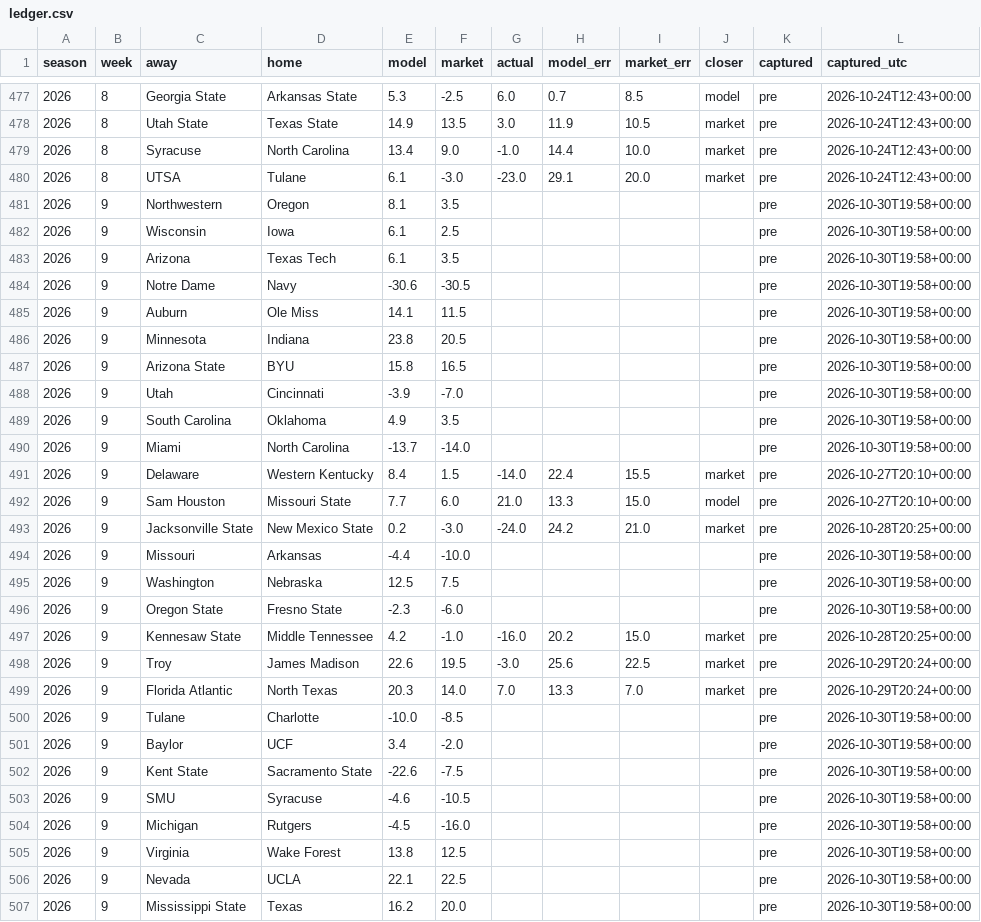
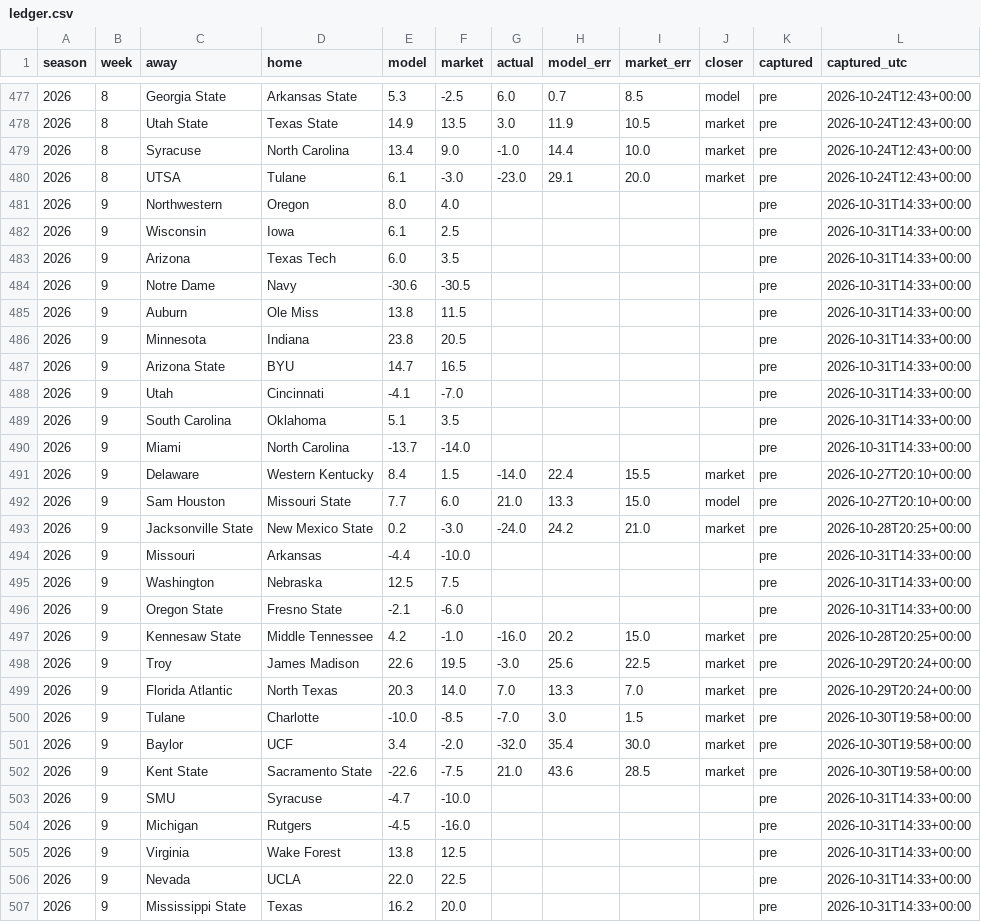
Before and after one commit to fourty2se7en/cfb-card, a CSV file: docs/ledger.csv, drawn as a sheet; only a part is shown, gaps mark what is left out; the diff covers the shown part only.

```diff
--- a/docs/ledger.csv
+++ b/docs/ledger.csv
@@ -480,12 +480,12 @@ season,week,away,home,model,market,actual,model_err,market_err,closer,captured,c
 2026,8,UTSA,Tulane,6.1,-3.0,-23.0,29.1,20.0,market,pre,2026-10-24T12:43+00:00
-2026,9,Northwestern,Oregon,8.1,3.5,,,,,pre,2026-10-30T19:58+00:00
-2026,9,Wisconsin,Iowa,6.1,2.5,,,,,pre,2026-10-30T19:58+00:00
-2026,9,Arizona,Texas Tech,6.1,3.5,,,,,pre,2026-10-30T19:58+00:00
-2026,9,Notre Dame,Navy,-30.6,-30.5,,,,,pre,2026-10-30T19:58+00:00
-2026,9,Auburn,Ole Miss,14.1,11.5,,,,,pre,2026-10-30T19:58+00:00
-2026,9,Minnesota,Indiana,23.8,20.5,,,,,pre,2026-10-30T19:58+00:00
-2026,9,Arizona State,BYU,15.8,16.5,,,,,pre,2026-10-30T19:58+00:00
-2026,9,Utah,Cincinnati,-3.9,-7.0,,,,,pre,2026-10-30T19:58+00:00
-2026,9,South Carolina,Oklahoma,4.9,3.5,,,,,pre,2026-10-30T19:58+00:00
-2026,9,Miami,North Carolina,-13.7,-14.0,,,,,pre,2026-10-30T19:58+00:00
+2026,9,Northwestern,Oregon,8.0,4.0,,,,,pre,2026-10-31T14:33+00:00
+2026,9,Wisconsin,Iowa,6.1,2.5,,,,,pre,2026-10-31T14:33+00:00
+2026,9,Arizona,Texas Tech,6.0,3.5,,,,,pre,2026-10-31T14:33+00:00
+2026,9,Notre Dame,Navy,-30.6,-30.5,,,,,pre,2026-10-31T14:33+00:00
+2026,9,Auburn,Ole Miss,13.8,11.5,,,,,pre,2026-10-31T14:33+00:00
+2026,9,Minnesota,Indiana,23.8,20.5,,,,,pre,2026-10-31T14:33+00:00
+2026,9,Arizona State,BYU,14.7,16.5,,,,,pre,2026-10-31T14:33+00:00
+2026,9,Utah,Cincinnati,-4.1,-7.0,,,,,pre,2026-10-31T14:33+00:00
+2026,9,South Carolina,Oklahoma,5.1,3.5,,,,,pre,2026-10-31T14:33+00:00
+2026,9,Miami,North Carolina,-13.7,-14.0,,,,,pre,2026-10-31T14:33+00:00
 2026,9,Delaware,Western Kentucky,8.4,1.5,-14.0,22.4,15.5,market,pre,2026-10-27T20:10+00:00
@@ -493,5 +493,5 @@ season,week,away,home,model,market,actual,model_err,market_err,closer,captured,c
 2026,9,Jacksonville State,New Mexico State,0.2,-3.0,-24.0,24.2,21.0,market,pre,2026-10-28T20:25+00:00
-2026,9,Missouri,Arkansas,-4.4,-10.0,,,,,pre,2026-10-30T19:58+00:00
-2026,9,Washington,Nebraska,12.5,7.5,,,,,pre,2026-10-30T19:58+00:00
-2026,9,Oregon State,Fresno State,-2.3,-6.0,,,,,pre,2026-10-30T19:58+00:00
+2026,9,Missouri,Arkansas,-4.4,-10.0,,,,,pre,2026-10-31T14:33+00:00
+2026,9,Washington,Nebraska,12.5,7.5,,,,,pre,2026-10-31T14:33+00:00
+2026,9,Oregon State,Fresno State,-2.1,-6.0,,,,,pre,2026-10-31T14:33+00:00
 2026,9,Kennesaw State,Middle Tennessee,4.2,-1.0,-16.0,20.2,15.0,market,pre,2026-10-28T20:25+00:00
@@ -499,9 +499,9 @@ season,week,away,home,model,market,actual,model_err,market_err,closer,captured,c
 2026,9,Florida Atlantic,North Texas,20.3,14.0,7.0,13.3,7.0,market,pre,2026-10-29T20:24+00:00
-2026,9,Tulane,Charlotte,-10.0,-8.5,,,,,pre,2026-10-30T19:58+00:00
-2026,9,Baylor,UCF,3.4,-2.0,,,,,pre,2026-10-30T19:58+00:00
-2026,9,Kent State,Sacramento State,-22.6,-7.5,,,,,pre,2026-10-30T19:58+00:00
-2026,9,SMU,Syracuse,-4.6,-10.5,,,,,pre,2026-10-30T19:58+00:00
-2026,9,Michigan,Rutgers,-4.5,-16.0,,,,,pre,2026-10-30T19:58+00:00
-2026,9,Virginia,Wake Forest,13.8,12.5,,,,,pre,2026-10-30T19:58+00:00
-2026,9,Nevada,UCLA,22.1,22.5,,,,,pre,2026-10-30T19:58+00:00
-2026,9,Mississippi State,Texas,16.2,20.0,,,,,pre,2026-10-30T19:58+00:00
+2026,9,Tulane,Charlotte,-10.0,-8.5,-7.0,3.0,1.5,market,pre,2026-10-30T19:58+00:00
+2026,9,Baylor,UCF,3.4,-2.0,-32.0,35.4,30.0,market,pre,2026-10-30T19:58+00:00
+2026,9,Kent State,Sacramento State,-22.6,-7.5,21.0,43.6,28.5,market,pre,2026-10-30T19:58+00:00
+2026,9,SMU,Syracuse,-4.7,-10.0,,,,,pre,2026-10-31T14:33+00:00
+2026,9,Michigan,Rutgers,-4.5,-16.0,,,,,pre,2026-10-31T14:33+00:00
+2026,9,Virginia,Wake Forest,13.8,12.5,,,,,pre,2026-10-31T14:33+00:00
+2026,9,Nevada,UCLA,22.0,22.5,,,,,pre,2026-10-31T14:33+00:00
+2026,9,Mississippi State,Texas,16.2,20.0,,,,,pre,2026-10-31T14:33+00:00
```
Also changed, not shown: 108 edited cells elsewhere in this file, docs/line_watch.csv, docs/picks.csv, 9 other files.
